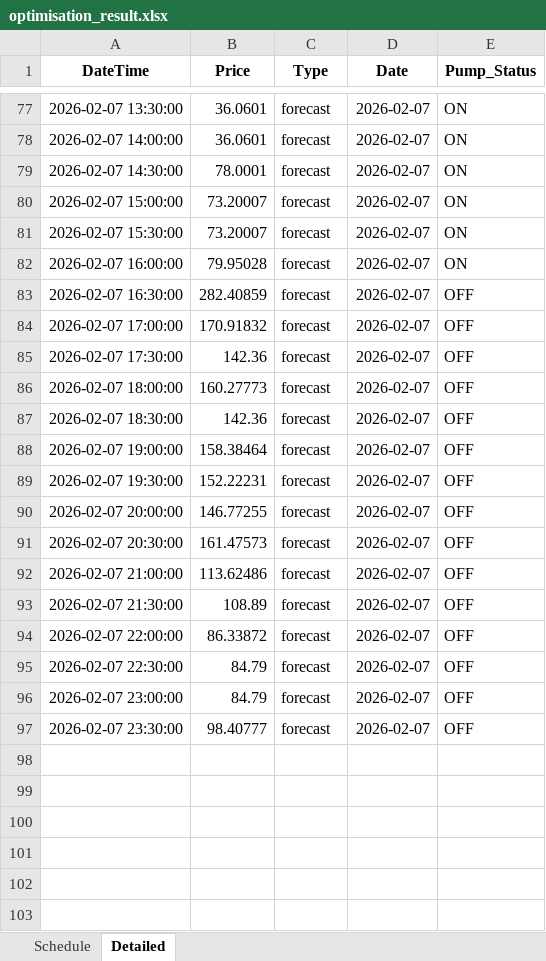
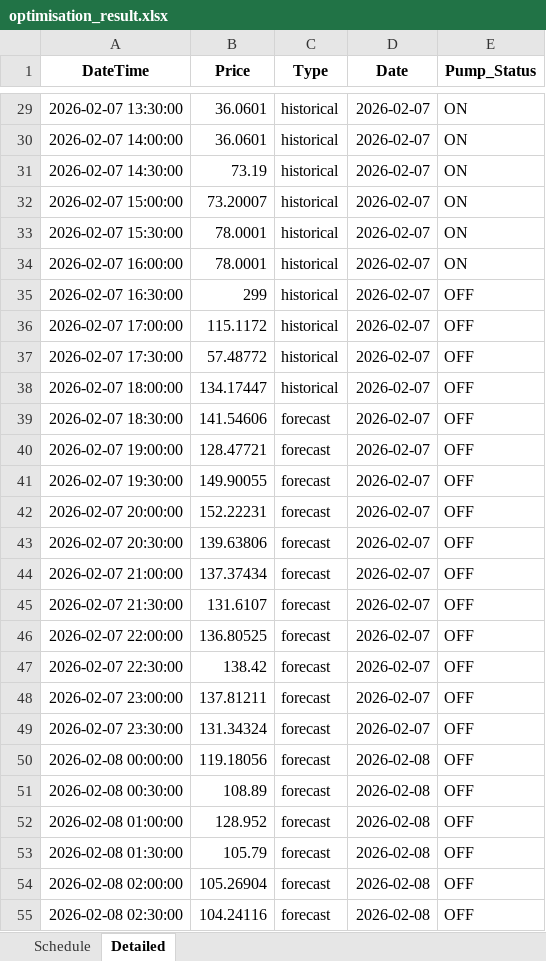
Before and after one commit to wjt1991/pump-optimisation-for-SHW, an Excel workbook: data/latest/optimisation_result.xlsx, sheet Detailed, drawn as a sheet; only a part is shown, gaps mark what is left out; values as stored, in another font and other column widths than the file's, no borders; addresses are those after the commit; the diff covers the shown part only; the diff names each change by its address in the sheet, - before the commit and + after, or states it on an @@ line.

```diff
--- a/data/latest/optimisation_result.xlsx (sheet Detailed)
+++ b/data/latest/optimisation_result.xlsx (sheet Detailed)
-C29:C38 (Type): forecast
+C29:C38 (Type): historical
-B31 (Price): 78.0001
+B31 (Price): 73.19
-B33 (Price): 73.20007
+B33 (Price): 78.0001
-B34 (Price): 79.95028
+B34 (Price): 78.0001
-B35 (Price): 282.40859
+B35 (Price): 299
-B36 (Price): 170.91832
+B36 (Price): 115.1172
-B37 (Price): 142.36
+B37 (Price): 57.48772
-B38 (Price): 160.27773
+B38 (Price): 134.17447
-B39 (Price): 142.36
+B39 (Price): 141.54606
-B40 (Price): 158.38464
+B40 (Price): 128.47721
-B41 (Price): 152.22231
+B41 (Price): 149.90055
-B42 (Price): 146.77255
+B42 (Price): 152.22231
-B43 (Price): 161.47573
+B43 (Price): 139.63806
-B44 (Price): 113.62486
+B44 (Price): 137.37434
-B45 (Price): 108.89
+B45 (Price): 131.6107
-B46 (Price): 86.33872
+B46 (Price): 136.80525
-B47 (Price): 84.79
+B47 (Price): 138.42
-B48 (Price): 84.79
+B48 (Price): 137.81211
-B49 (Price): 98.40777
+B49 (Price): 131.34324
+row 50: 2026-02-08 00:00:00 | 119.18056 | forecast | 2026-02-08 | OFF
+row 51: 2026-02-08 00:30:00 | 108.89 | forecast | 2026-02-08 | OFF
+row 52: 2026-02-08 01:00:00 | 128.952 | forecast | 2026-02-08 | OFF
+row 53: 2026-02-08 01:30:00 | 105.79 | forecast | 2026-02-08 | OFF
+row 54: 2026-02-08 02:00:00 | 105.26904 | forecast | 2026-02-08 | OFF
+row 55: 2026-02-08 02:30:00 | 104.24116 | forecast | 2026-02-08 | OFF
```
Also changed, not shown: 42 added rows, 48 removed rows and 53 edited cells elsewhere in this sheet, sheet Schedule, 3 other files.
